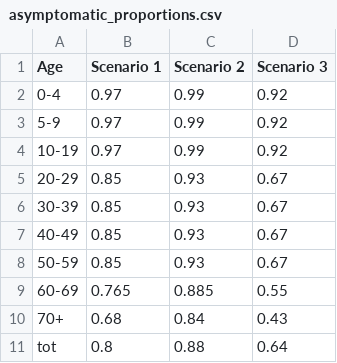
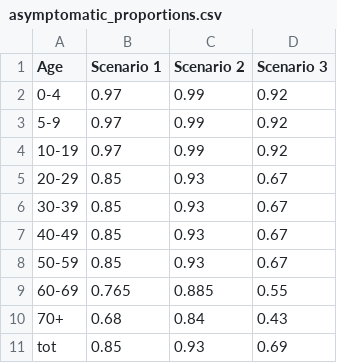
Before and after one commit to matany20/Human-mobility-and-poverty-as-key-drivers-of-COVID-19-transmission-and-control, a CSV file: Data/raw/asymptomatic_proportions.csv, drawn as a sheet.

```diff
--- a/Data/raw/asymptomatic_proportions.csv
+++ b/Data/raw/asymptomatic_proportions.csv
@@ -10,2 +10,2 @@ Age,Scenario 1,Scenario 2,Scenario 3
 70+,0.68,0.84,0.43
-tot,0.8,0.88,0.64
+tot,0.85,0.93,0.69
```
Also changed, not shown: 5 other files.
